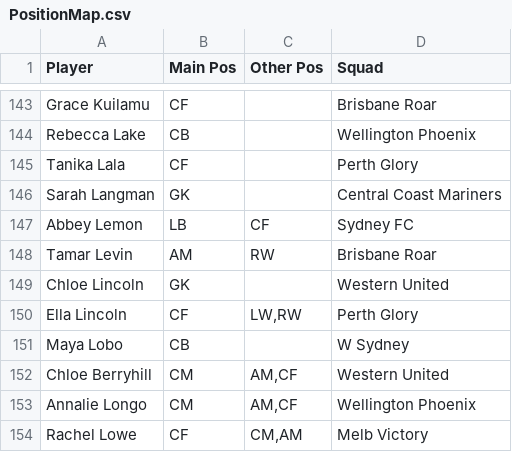
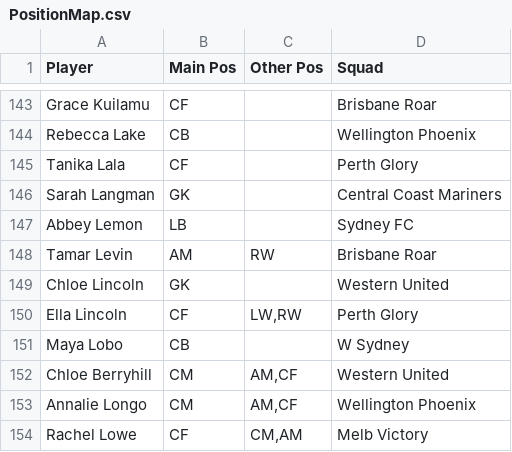
Before and after one commit to daryl-g/alw-toty-dashboard, a CSV file: data/PositionMap.csv, drawn as a sheet; only a part is shown, gaps mark what is left out.

```diff
--- a/data/PositionMap.csv
+++ b/data/PositionMap.csv
@@ -146,3 +146,3 @@ Tanika Lala,CF,,Perth Glory
 Sarah Langman,GK,,Central Coast Mariners
-Abbey Lemon,LB,CF,Sydney FC
+Abbey Lemon,LB,,Sydney FC
 Tamar Levin,AM,RW,Brisbane Roar
```
Also changed, not shown: 7 other files.
